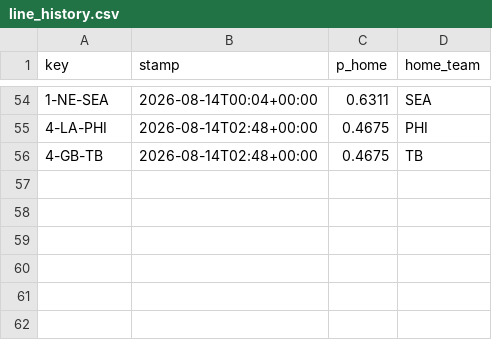
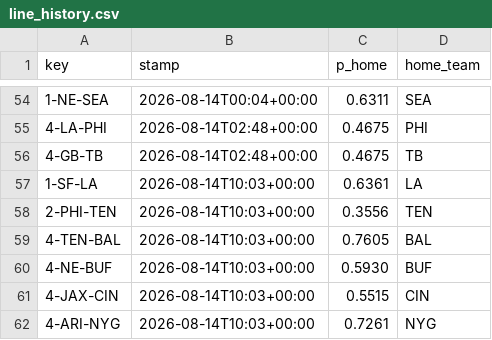
Before and after one commit to Cako18/gridiron-data, a CSV file: data/line_history.csv, drawn as a sheet; only a part is shown, gaps mark what is left out.

```diff
--- a/data/line_history.csv
+++ b/data/line_history.csv
@@ -56 +56,7 @@ key,stamp,p_home,home_team
 4-GB-TB,2026-08-14T02:48+00:00,0.4675,TB
+1-SF-LA,2026-08-14T10:03+00:00,0.6361,LA
+2-PHI-TEN,2026-08-14T10:03+00:00,0.3556,TEN
+4-TEN-BAL,2026-08-14T10:03+00:00,0.7605,BAL
+4-NE-BUF,2026-08-14T10:03+00:00,0.5930,BUF
+4-JAX-CIN,2026-08-14T10:03+00:00,0.5515,CIN
+4-ARI-NYG,2026-08-14T10:03+00:00,0.7261,NYG
```
Also changed, not shown: data/vegas_duel.csv, 1 other file.
